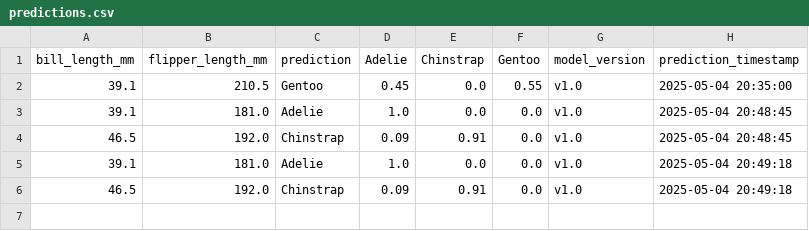
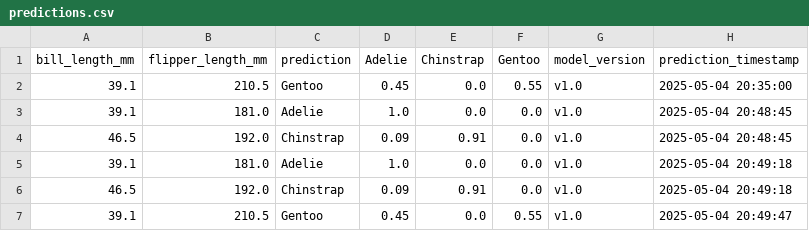
Before and after one commit to Slimcent/Penguis_Classifier, a CSV file: Github_Prediction_Storage/predictions.csv, drawn as a sheet; the diff names each change by its address in the sheet, - before the commit and + after, or states it on an @@ line.

Commit message:
Update prediction file: Github_Prediction_Storage/predictions.csv

```diff
--- a/Github_Prediction_Storage/predictions.csv
+++ b/Github_Prediction_Storage/predictions.csv
+row 7: 39.1 | 210.5 | Gentoo | 0.45 | 0.0 | 0.55 | v1.0 | 2025-05-04 20:49:47
```
